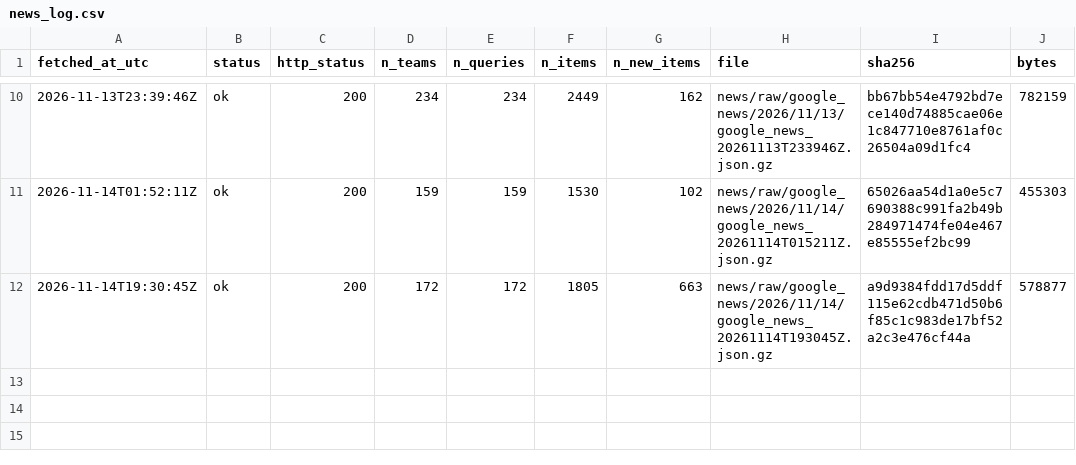
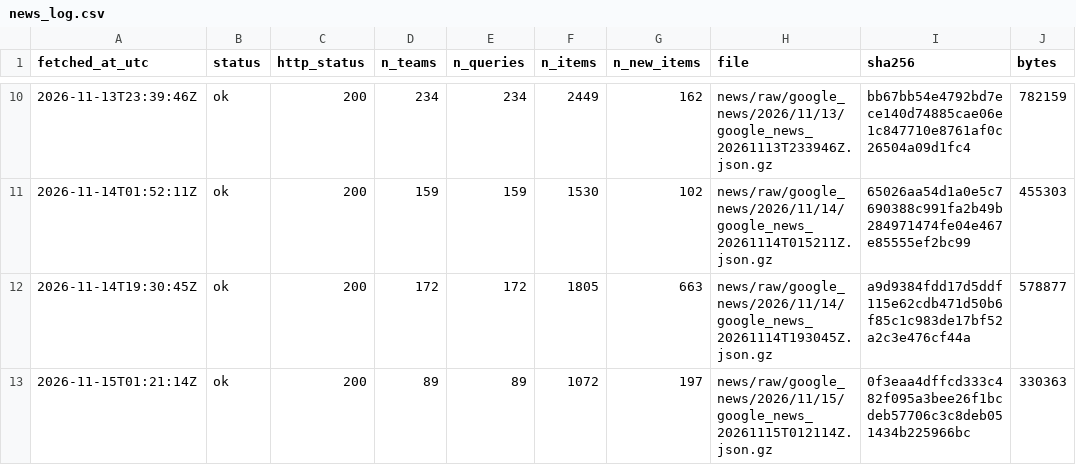
Before and after one commit to ohektner/shac-sb-index, a CSV file: data/status/news_log.csv, drawn as a sheet; only a part is shown, gaps mark what is left out.

```diff
--- a/data/status/news_log.csv
+++ b/data/status/news_log.csv
@@ -12 +12,2 @@ fetched_at_utc,status,http_status,n_teams,n_queries,n_items,n_new_items,file,sha
 2026-11-14T19:30:45Z,ok,200,172,172,1805,663,news/raw/google_news/2026/11/14/google_news_20261114T193045Z.json.gz,a9d9384fdd17d5ddf115e62cdb471d50b6f85c1c983de17bf52a2c3e476cf44a,578877
+2026-11-15T01:21:14Z,ok,200,89,89,1072,197,news/raw/google_news/2026/11/15/google_news_20261115T012114Z.json.gz,0f3eaa4dffcd333c482f095a3bee26f1bcdeb57706c3c8deb051434b225966bc,330363
```
